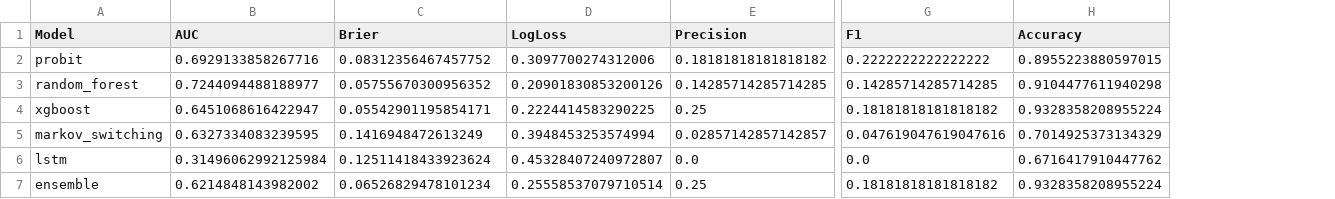
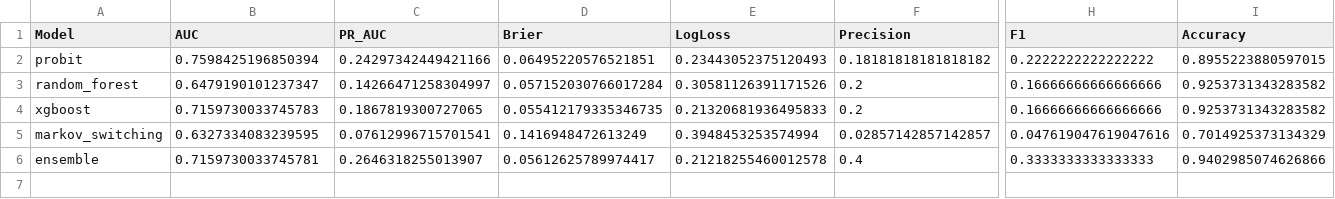
Before and after one commit to ajg5226/Econ-Dashboard, a CSV file: data/models/metrics.csv, drawn as a sheet; only a part is shown, gaps mark what is left out; removed rows and columns are numbered as before the commit, all else as after; rows hold the shown columns only; the diff covers the shown part only; the diff names each change by its address in the sheet, - before the commit and + after, or states it on an @@ line.

```diff
--- a/data/models/metrics.csv
+++ b/data/models/metrics.csv
+column C (PR_AUC), rows 2-6: 0.24297342449421166 | 0.14266471258304997 | 0.1867819300727065 | 0.07612996715701541 | 0.2646318255013907
-B2 (AUC): 0.6929133858267716
+B2 (AUC): 0.7598425196850394
-D2 (Brier): 0.08312356467457752
+D2 (Brier): 0.06495220576521851
-E2 (LogLoss): 0.3097700274312006
+E2 (LogLoss): 0.23443052375120493
-B3 (AUC): 0.7244094488188977
+B3 (AUC): 0.6479190101237347
-D3 (Brier): 0.05755670300956352
+D3 (Brier): 0.057152030766017284
-E3 (LogLoss): 0.20901830853200126
+E3 (LogLoss): 0.30581126391171526
-F3 (Precision): 0.14285714285714285
+F3 (Precision): 0.2
-H3 (F1): 0.14285714285714285
+H3 (F1): 0.16666666666666666
-I3 (Accuracy): 0.9104477611940298
+I3 (Accuracy): 0.9253731343283582
-B4 (AUC): 0.6451068616422947
+B4 (AUC): 0.7159730033745783
-D4 (Brier): 0.05542901195854171
+D4 (Brier): 0.055412179335346735
-E4 (LogLoss): 0.2224414583290225
+E4 (LogLoss): 0.21320681936495833
-F4 (Precision): 0.25
+F4 (Precision): 0.2
-H4 (F1): 0.18181818181818182
+H4 (F1): 0.16666666666666666
-I4 (Accuracy): 0.9328358208955224
+I4 (Accuracy): 0.9253731343283582
-row 6: lstm | 0.31496062992125984 | 0.12511418433923624 | 0.45328407240972807 | 0.0 | 0.0 | 0.6716417910447762
-B6 (AUC): 0.6214848143982002
+B6 (AUC): 0.7159730033745781
-D6 (Brier): 0.06526829478101234
+D6 (Brier): 0.05612625789974417
-E6 (LogLoss): 0.25558537079710514
+E6 (LogLoss): 0.21218255460012578
-F6 (Precision): 0.25
+F6 (Precision): 0.4
-H6 (F1): 0.18181818181818182
+H6 (F1): 0.3333333333333333
-I6 (Accuracy): 0.9328358208955224
+I6 (Accuracy): 0.9402985074626866
```
Also changed, not shown: 7 edited cells elsewhere in this file, data/models/alfred_vintage_results.csv, data/models/backtest_results.csv, 38 other files.
